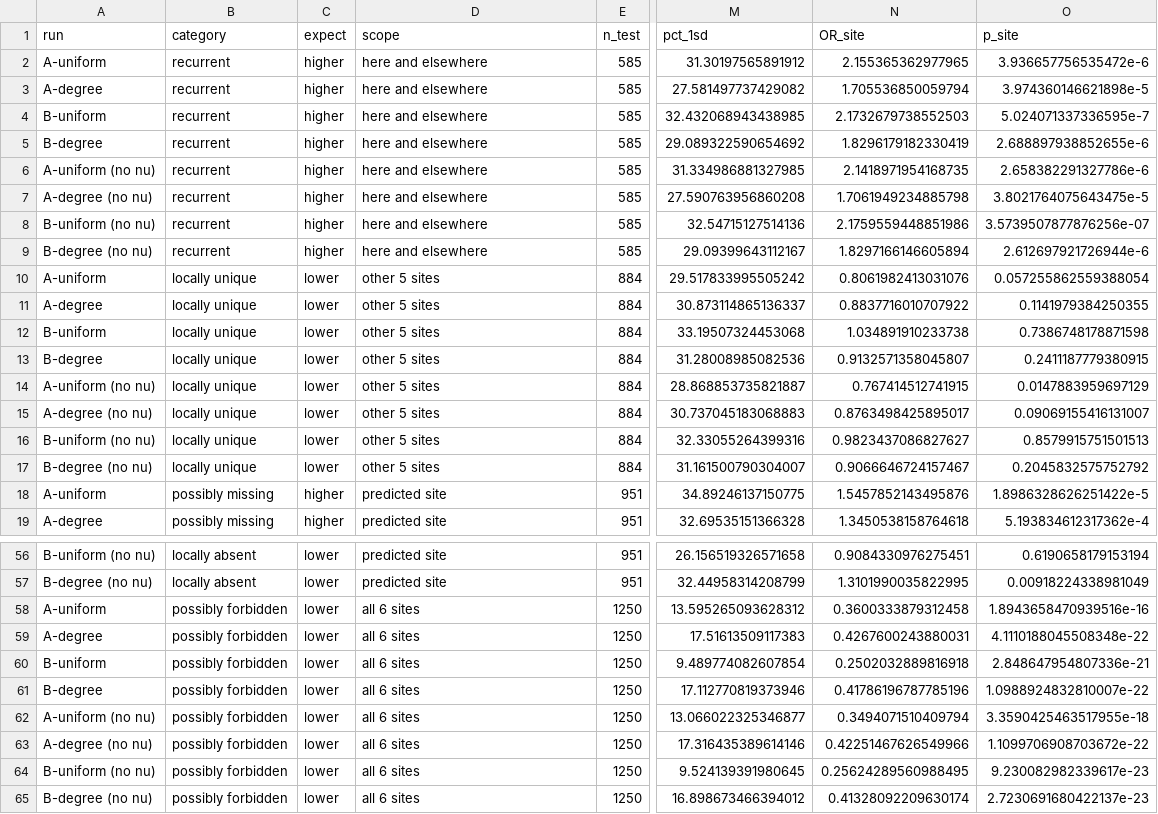
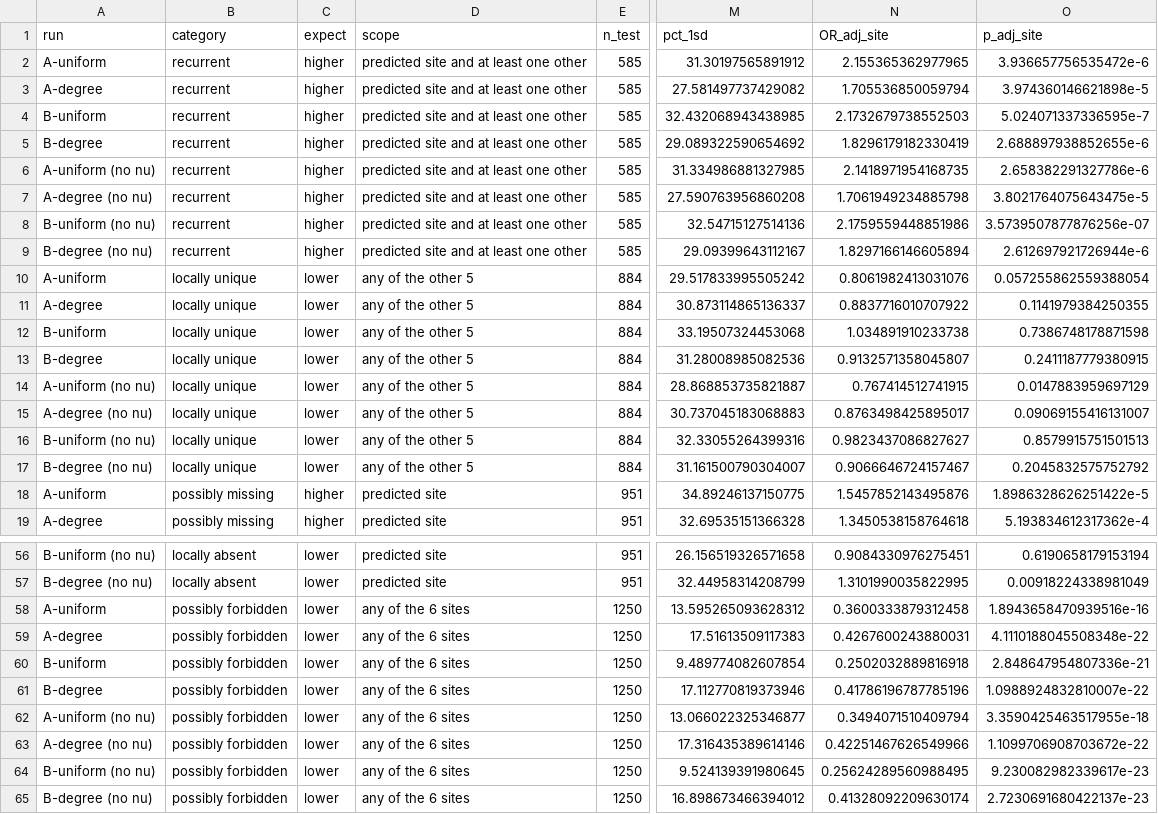
Before and after one commit to Ecological-Complexity-Lab/LP_validation, a CSV file: results/bayesian_empirical/camera_validation_by_category.csv, drawn as a sheet; only a part is shown, gaps mark what is left out; the diff names each change by its address in the sheet, - before the commit and + after, or states it on an @@ line.

Commit message:
clarifying validation terminology and printing panel d bayesian analysis output

```diff
--- a/results/bayesian_empirical/camera_validation_by_category.csv
+++ b/results/bayesian_empirical/camera_validation_by_category.csv
-N1: OR_site
+N1: OR_adj_site
-O1: p_site
+O1: p_adj_site
-D2:D9 (scope): here and elsewhere
+D2:D9 (scope): predicted site and at least one other
-D10:D17 (scope): other 5 sites
+D10:D17 (scope): any of the other 5
-D58:D65 (scope): all 6 sites
+D58:D65 (scope): any of the 6 sites
```
Also changed, not shown: results/bayesian_empirical/camera_validation_summary.csv, 6 other files.
